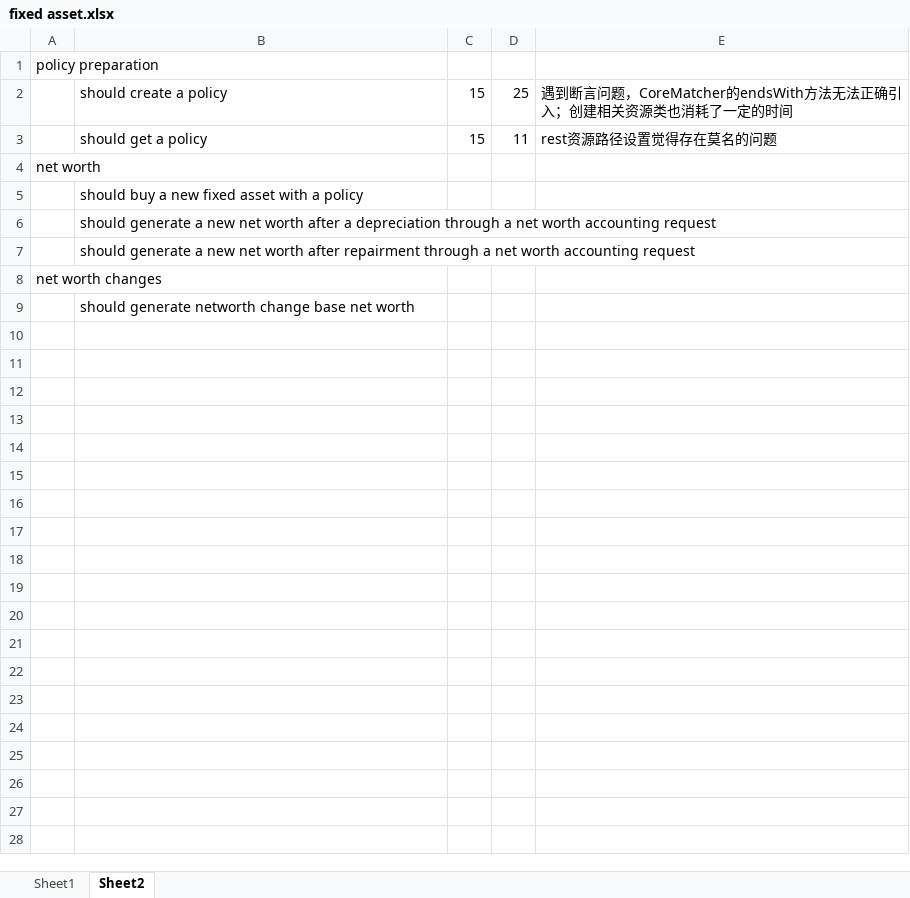
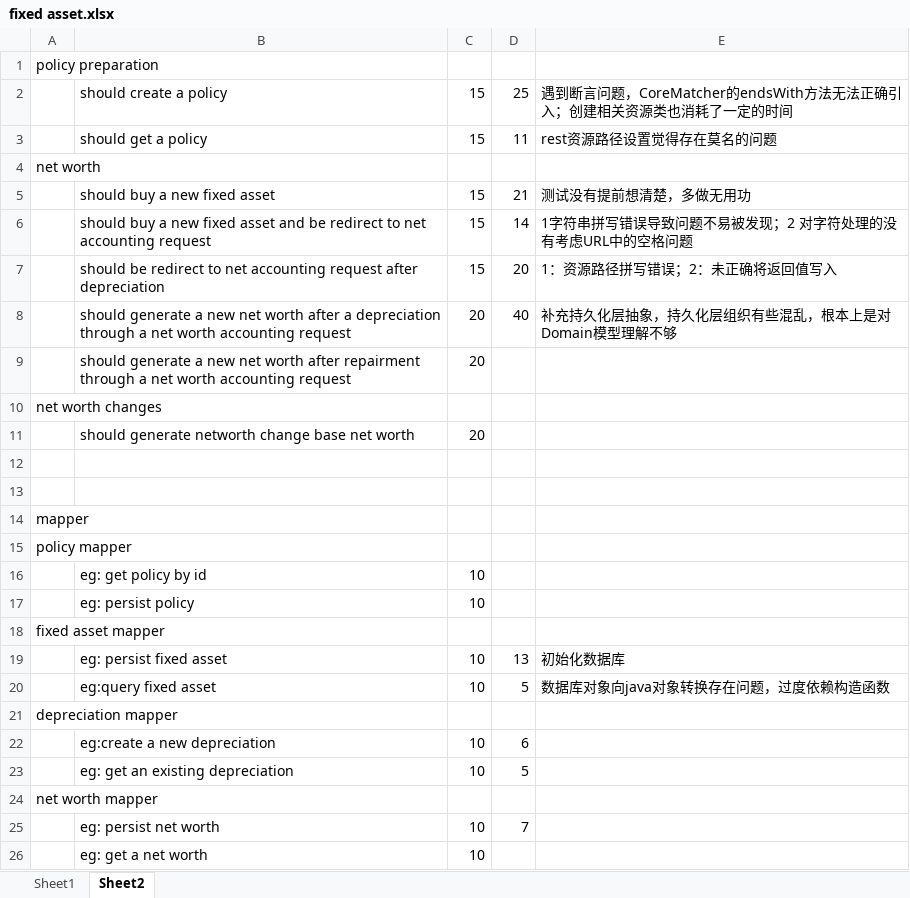
Before and after one commit to MuchContact/DomainModel, an Excel workbook: fixed asset/fixed asset.xlsx, sheet Sheet2, drawn as a sheet; values as stored, in another font and other column widths than the file's, no borders; removed rows and columns are numbered as before the commit, all else as after; the diff names each change by its address in the sheet, - before the commit and + after, or states it on an @@ line.

```diff
--- a/fixed asset/fixed asset.xlsx (sheet Sheet2)
+++ b/fixed asset/fixed asset.xlsx (sheet Sheet2)
-row 5:  | should buy a new fixed asset with a policy
-row 6:  | should generate a new net worth after a depreciation through a net worth accounting request
-row 7:  | should generate a new net worth after repairment through a net worth accounting request
+row 5:  | should buy a new fixed asset | 15 | 21 | 测试没有提前想清楚，多做无用功
+row 6:  | should buy a new fixed asset and be redirect to net accounting request | 15 | 14 | 1字符串拼写错误导致问题不易被发现；2 对字符处理的没有考虑URL中的空格问题
+row 7:  | should be redirect to net accounting request after depreciation | 15 | 20 | 1：资源路径拼写错误；2：未正确将返回值写入
+row 8:  | should generate a new net worth after a depreciation through a net worth accounting request | 20 | 40 | 补充持久化层抽象，持久化层组织有些混乱，根本上是对Domain模型理解不够
+row 9:  | should generate a new net worth after repairment through a net worth accounting request | 20
+row 11:  | should generate networth change base net worth | 20
-B12: should generate networth change base net worth
+B12: (empty)
+row 13: (empty)
+row 14: mapper
+row 15: policy mapper
+row 16:  | eg: get policy by id | 10
+row 17:  | eg: persist policy | 10
+row 18: fixed asset mapper
+row 19:  | eg: persist fixed asset | 10 | 13 | 初始化数据库
+row 20:  | eg:query fixed asset | 10 | 5 | 数据库对象向java对象转换存在问题，过度依赖构造函数
+row 21: depreciation mapper
+row 22:  | eg:create a new depreciation | 10 | 6
+row 23:  | eg: get an existing depreciation | 10 | 5
+row 24: net worth mapper
+row 25:  | eg: persist net worth | 10 | 7
+row 26:  | eg: get a net worth | 10
```
Also changed, not shown: 2 other files.
